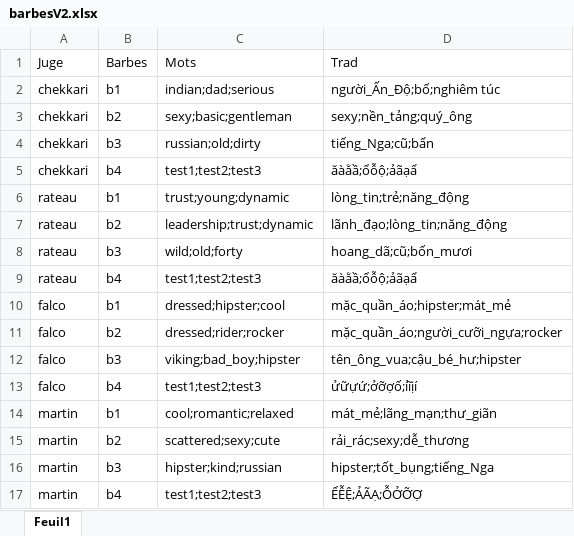
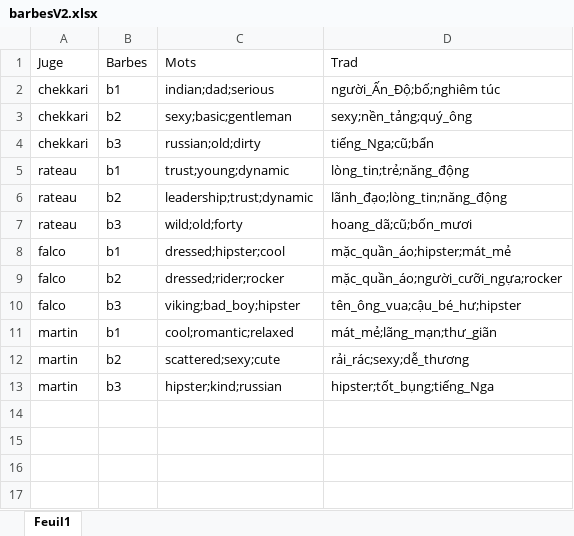
Before and after one commit to Sebastien-Le/SensoryDataScience, an Excel workbook: data/barbesV2.xlsx, sheet Feuil1, drawn as a sheet; values as stored, in another font and other column widths than the file's, no borders; the diff names each change by its address in the sheet, - before the commit and + after, or states it on an @@ line.

Commit message:
màj

```diff
--- a/data/barbesV2.xlsx (sheet Feuil1)
+++ b/data/barbesV2.xlsx (sheet Feuil1)
-row 5: chekkari | b4 | test1;test2;test3 | ăàằầ;ổỗộ;ảãạẩ
-row 9: rateau | b4 | test1;test2;test3 | ăàằầ;ổỗộ;ảãạẩ
-row 13: falco | b4 | test1;test2;test3 | ửữựứ;ởỡợố;ỉĩịí
-row 17: martin | b4 | test1;test2;test3 | ỂỄỆ;ẢÃẠ;ỖỞỠỢ
```
